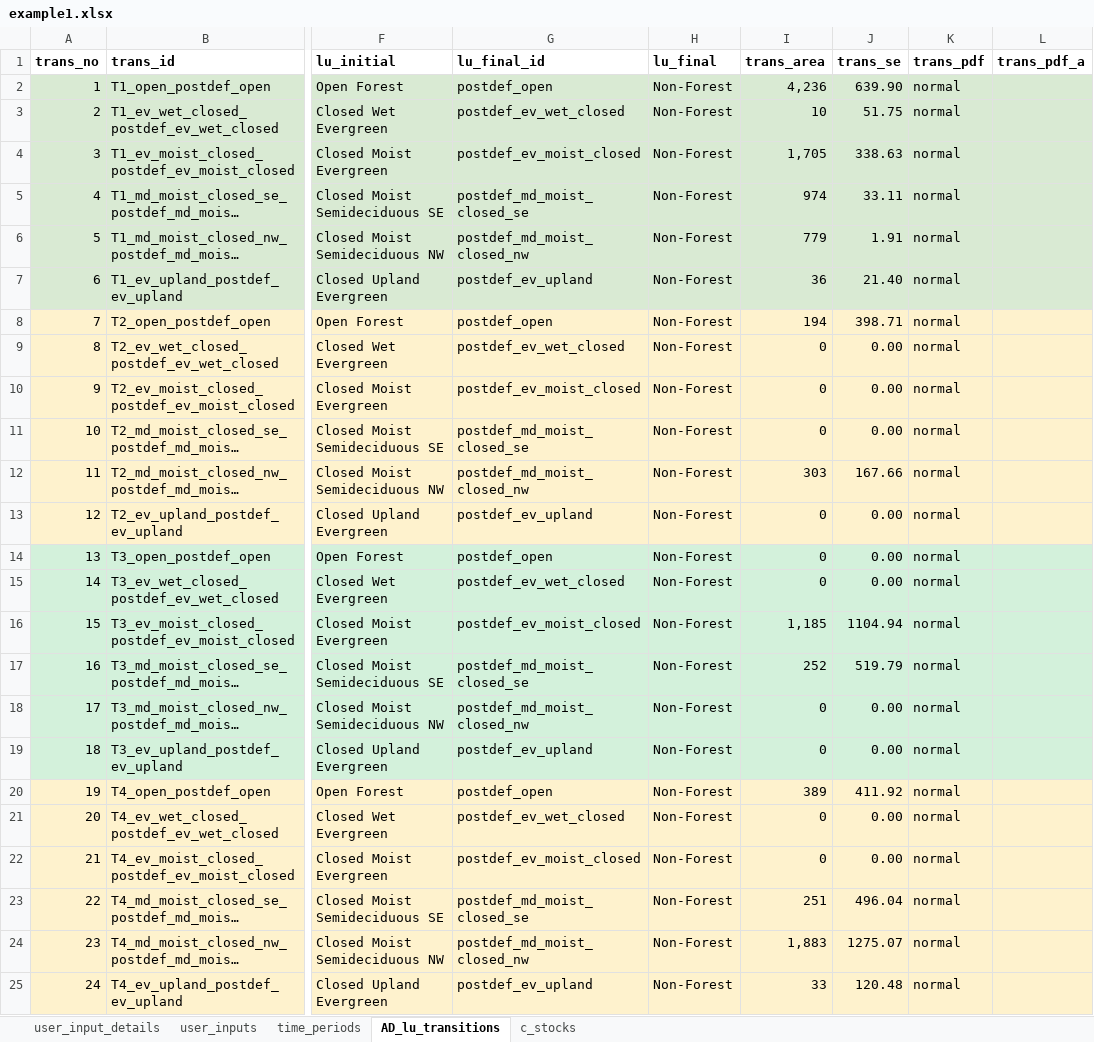
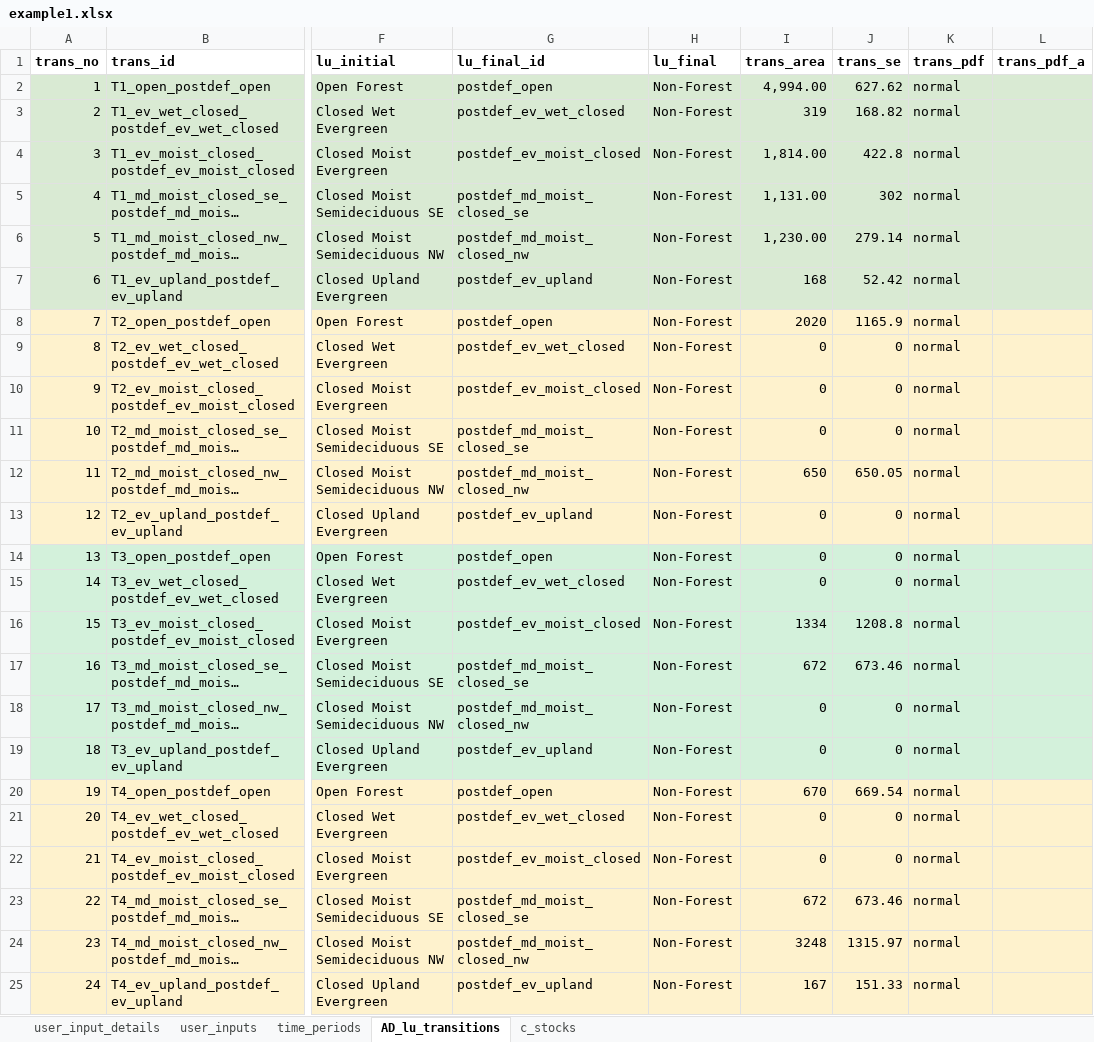
Before and after one commit to openforis/mocaredd, an Excel workbook: inst/extdata/example1.xlsx, sheet AD_lu_transitions, drawn as a sheet; only a part is shown, gaps mark what is left out; long unchanged cells end in …; values as stored, in another font and other column widths than the file's, no borders; the diff covers the shown part only; the diff names each change by its address in the sheet, - before the commit and + after, or states it on an @@ line.

```diff
--- a/inst/extdata/example1.xlsx (sheet AD_lu_transitions)
+++ b/inst/extdata/example1.xlsx (sheet AD_lu_transitions)
-I2 (trans_area): 4,236
+I2 (trans_area): 4,994.00
-J2 (trans_se): 639.90
+J2 (trans_se): 627.62
-I3 (trans_area): 10
+I3 (trans_area): 319
-J3 (trans_se): 51.75
+J3 (trans_se): 168.82
-I4 (trans_area): 1,705
+I4 (trans_area): 1,814.00
-J4 (trans_se): 338.63
+J4 (trans_se): 422.8
-I5 (trans_area): 974
+I5 (trans_area): 1,131.00
-J5 (trans_se): 33.11
+J5 (trans_se): 302
-I6 (trans_area): 779
+I6 (trans_area): 1,230.00
-J6 (trans_se): 1.91
+J6 (trans_se): 279.14
-I7 (trans_area): 36
+I7 (trans_area): 168
-J7 (trans_se): 21.40
+J7 (trans_se): 52.42
-I8 (trans_area): 194
+I8 (trans_area): 2020
-J8 (trans_se): 398.71
+J8 (trans_se): 1165.9
-J9:J11 (trans_se): 0.00
+J9:J11 (trans_se): 0
-I12 (trans_area): 303
+I12 (trans_area): 650
-J12 (trans_se): 167.66
+J12 (trans_se): 650.05
-J13:J15 (trans_se): 0.00
+J13:J15 (trans_se): 0
-I16 (trans_area): 1,185
+I16 (trans_area): 1334
-J16 (trans_se): 1104.94
+J16 (trans_se): 1208.8
-I17 (trans_area): 252
+I17 (trans_area): 672
-J17 (trans_se): 519.79
+J17 (trans_se): 673.46
-J18:J19 (trans_se): 0.00
+J18:J19 (trans_se): 0
-I20 (trans_area): 389
+I20 (trans_area): 670
-J20 (trans_se): 411.92
+J20 (trans_se): 669.54
-J21:J22 (trans_se): 0.00
+J21:J22 (trans_se): 0
-I23 (trans_area): 251
+I23 (trans_area): 672
-J23 (trans_se): 496.04
+J23 (trans_se): 673.46
-I24 (trans_area): 1,883
+I24 (trans_area): 3248
-J24 (trans_se): 1275.07
+J24 (trans_se): 1315.97
-I25 (trans_area): 33
+I25 (trans_area): 167
-J25 (trans_se): 120.48
+J25 (trans_se): 151.33
```
Also changed, not shown: 43 edited cells elsewhere in this sheet, sheet c_stocks, sheet user_inputs, formulas that keep their value, 3 other files.
